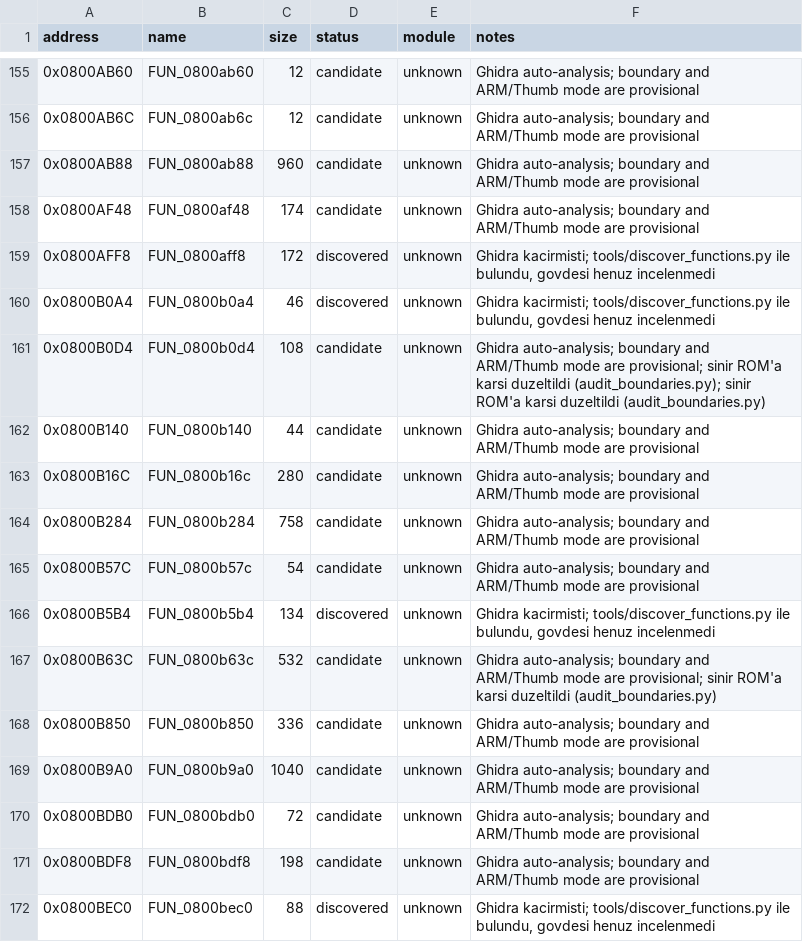
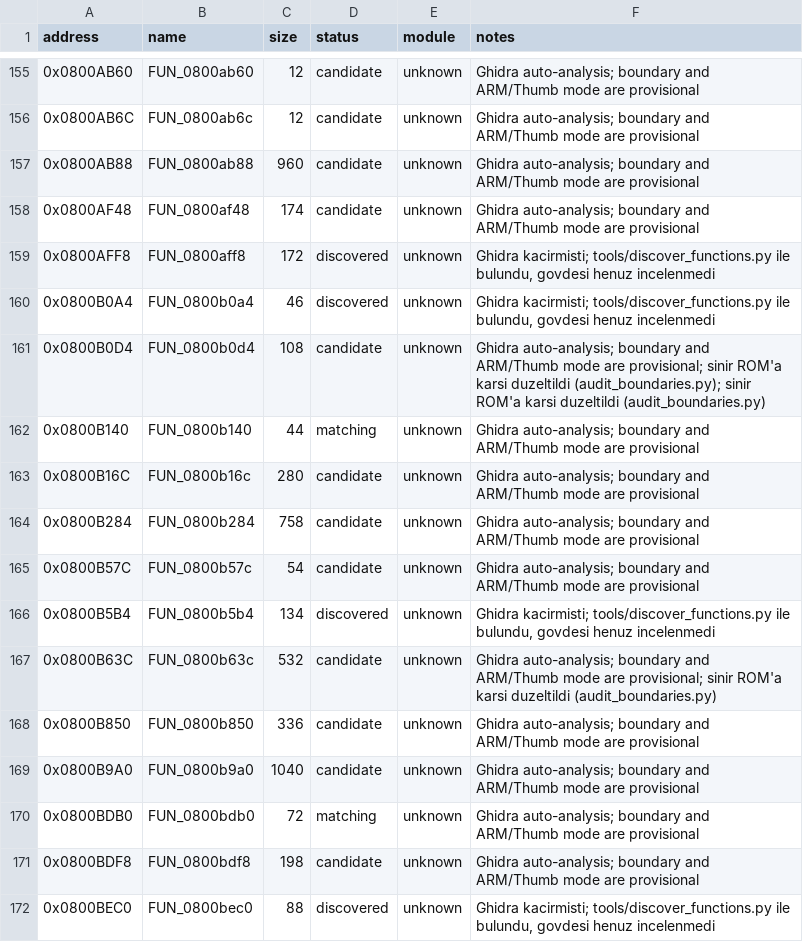
Before and after one commit to ahm3texe/gta-advance, a CSV file: data/functions.csv, drawn as a sheet; only a part is shown, gaps mark what is left out.

```diff
--- a/data/functions.csv
+++ b/data/functions.csv
@@ -161,3 +161,3 @@ address,name,size,status,module,notes
 0x0800B0D4,FUN_0800b0d4,108,candidate,unknown,Ghidra auto-analysis; boundary and ARM/Thumb mode are provisional; sinir ROM'a karsi duzeltildi (audit_boundaries.py); sinir ROM'a karsi duzeltildi (audit_boundaries.py)
-0x0800B140,FUN_0800b140,44,candidate,unknown,Ghidra auto-analysis; boundary and ARM/Thumb mode are provisional
+0x0800B140,FUN_0800b140,44,matching,unknown,Ghidra auto-analysis; boundary and ARM/Thumb mode are provisional
 0x0800B16C,FUN_0800b16c,280,candidate,unknown,Ghidra auto-analysis; boundary and ARM/Thumb mode are provisional
@@ -169,3 +169,3 @@ address,name,size,status,module,notes
 0x0800B9A0,FUN_0800b9a0,1040,candidate,unknown,Ghidra auto-analysis; boundary and ARM/Thumb mode are provisional
-0x0800BDB0,FUN_0800bdb0,72,candidate,unknown,Ghidra auto-analysis; boundary and ARM/Thumb mode are provisional
+0x0800BDB0,FUN_0800bdb0,72,matching,unknown,Ghidra auto-analysis; boundary and ARM/Thumb mode are provisional
 0x0800BDF8,FUN_0800bdf8,198,candidate,unknown,Ghidra auto-analysis; boundary and ARM/Thumb mode are provisional
```
Also changed, not shown: data/c_sources.csv, data/work_queue.csv, 3 other files.
